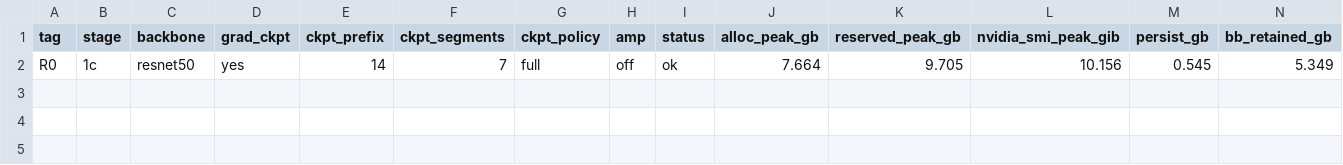
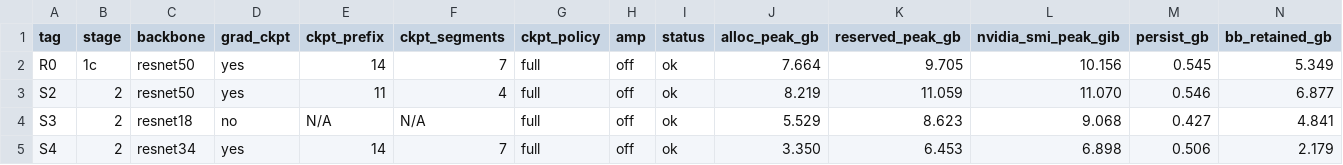
Before and after one commit to 38563541/TheRandomXeno, a CSV file: logs/ckpt_methods_0922.csv, drawn as a sheet; only a part is shown; rows hold the shown columns only; the diff names each change by its address in the sheet, - before the commit and + after, or states it on an @@ line.

```diff
--- a/logs/ckpt_methods_0922.csv
+++ b/logs/ckpt_methods_0922.csv
+row 3: S2 | 2 | resnet50 | yes | 11 | 4 | full | off | ok | 8.219 | 11.059 | 11.070 | 0.546 | 6.877
+row 4: S3 | 2 | resnet18 | no | N/A | N/A | full | off | ok | 5.529 | 8.623 | 9.068 | 0.427 | 4.841
+row 5: S4 | 2 | resnet34 | yes | 14 | 7 | full | off | ok | 3.350 | 6.453 | 6.898 | 0.506 | 2.179
```
Also changed, not shown: 6 other files.
